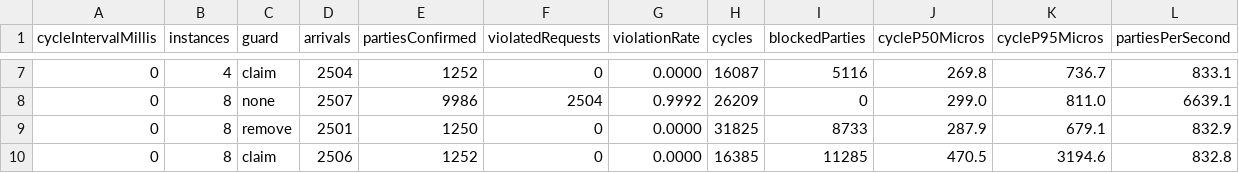
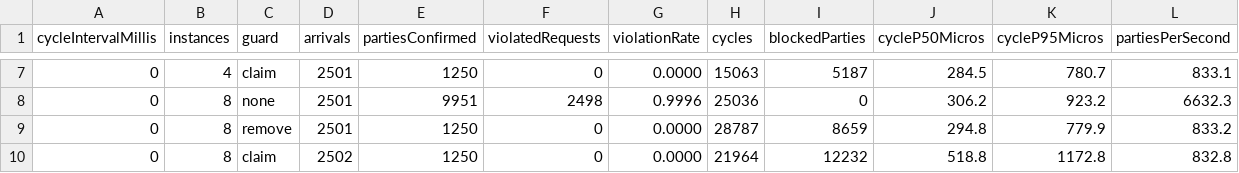
Before and after one commit to Port-051/backend, a CSV file: measurements/matching-load.csv, drawn as a sheet; only a part is shown, gaps mark what is left out; the diff covers the shown part only.

```diff
--- a/measurements/matching-load.csv
+++ b/measurements/matching-load.csv
@@ -7,4 +7,4 @@ cycleIntervalMillis,instances,guard,arrivals,partiesConfirmed,violatedRequests,v
-0,4,claim,2504,1252,0,0.0000,16087,5116,269.8,736.7,833.1
-0,8,none,2507,9986,2504,0.9992,26209,0,299.0,811.0,6639.1
-0,8,remove,2501,1250,0,0.0000,31825,8733,287.9,679.1,832.9
-0,8,claim,2506,1252,0,0.0000,16385,11285,470.5,3194.6,832.8
+0,4,claim,2501,1250,0,0.0000,15063,5187,284.5,780.7,833.1
+0,8,none,2501,9951,2498,0.9996,25036,0,306.2,923.2,6632.3
+0,8,remove,2501,1250,0,0.0000,28787,8659,294.8,779.9,833.2
+0,8,claim,2502,1250,0,0.0000,21964,12232,518.8,1172.8,832.8
```
Also changed, not shown: 92 edited cells elsewhere in this file, measurements/matching-crash.csv, 10 other files.
